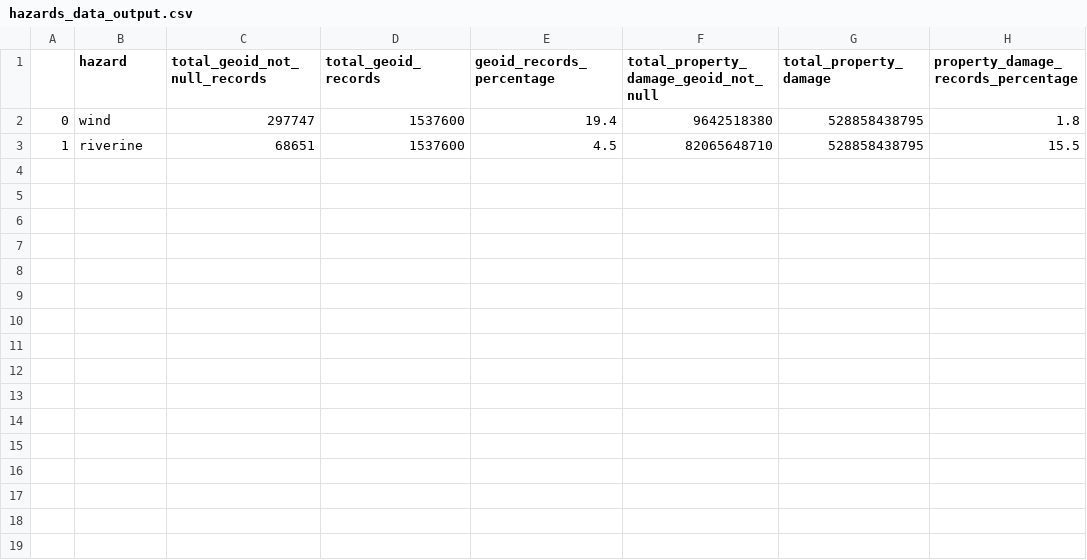
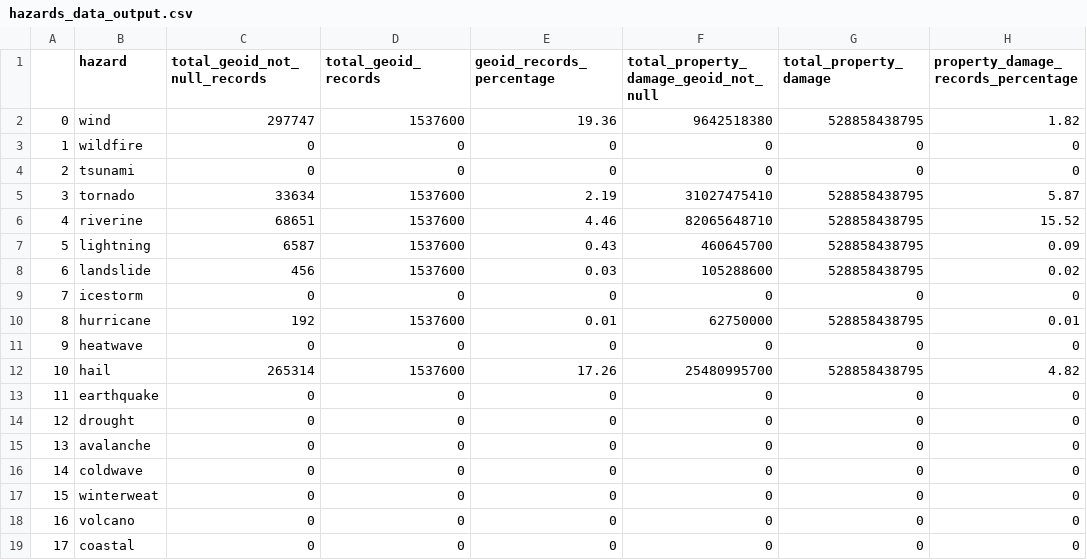
Before and after one commit to availabs/HazardMap, a CSV file: src/tasks/QA/severeWeather/hazards_data_output.csv, drawn as a sheet.

Commit message:
Severe Weather QA- by points

```diff
--- a/src/tasks/QA/severeWeather/hazards_data_output.csv
+++ b/src/tasks/QA/severeWeather/hazards_data_output.csv
@@ -1,3 +1,19 @@
 ,hazard,total_geoid_not_null_records,total_geoid_records,geoid_records_percentage,total_property_damage_geoid_not_null,total_property_damage,property_damage_records_percentage
-0,wind,297747,1537600,19.4,9642518380,528858438795,1.8
-1,riverine,68651,1537600,4.5,82065648710,528858438795,15.5
+0,wind,297747,1537600,19.36,9642518380,528858438795,1.82
+1,wildfire,0,0,0,0,0,0
+2,tsunami,0,0,0,0,0,0
+3,tornado,33634,1537600,2.19,31027475410,528858438795,5.87
+4,riverine,68651,1537600,4.46,82065648710,528858438795,15.52
+5,lightning,6587,1537600,0.43,460645700,528858438795,0.09
+6,landslide,456,1537600,0.03,105288600,528858438795,0.02
+7,icestorm,0,0,0,0,0,0
+8,hurricane,192,1537600,0.01,62750000,528858438795,0.01
+9,heatwave,0,0,0,0,0,0
+10,hail,265314,1537600,17.26,25480995700,528858438795,4.82
+11,earthquake,0,0,0,0,0,0
+12,drought,0,0,0,0,0,0
+13,avalanche,0,0,0,0,0,0
+14,coldwave,0,0,0,0,0,0
+15,winterweat,0,0,0,0,0,0
+16,volcano,0,0,0,0,0,0
+17,coastal,0,0,0,0,0,0
```
Also changed, not shown: 6 other files.
